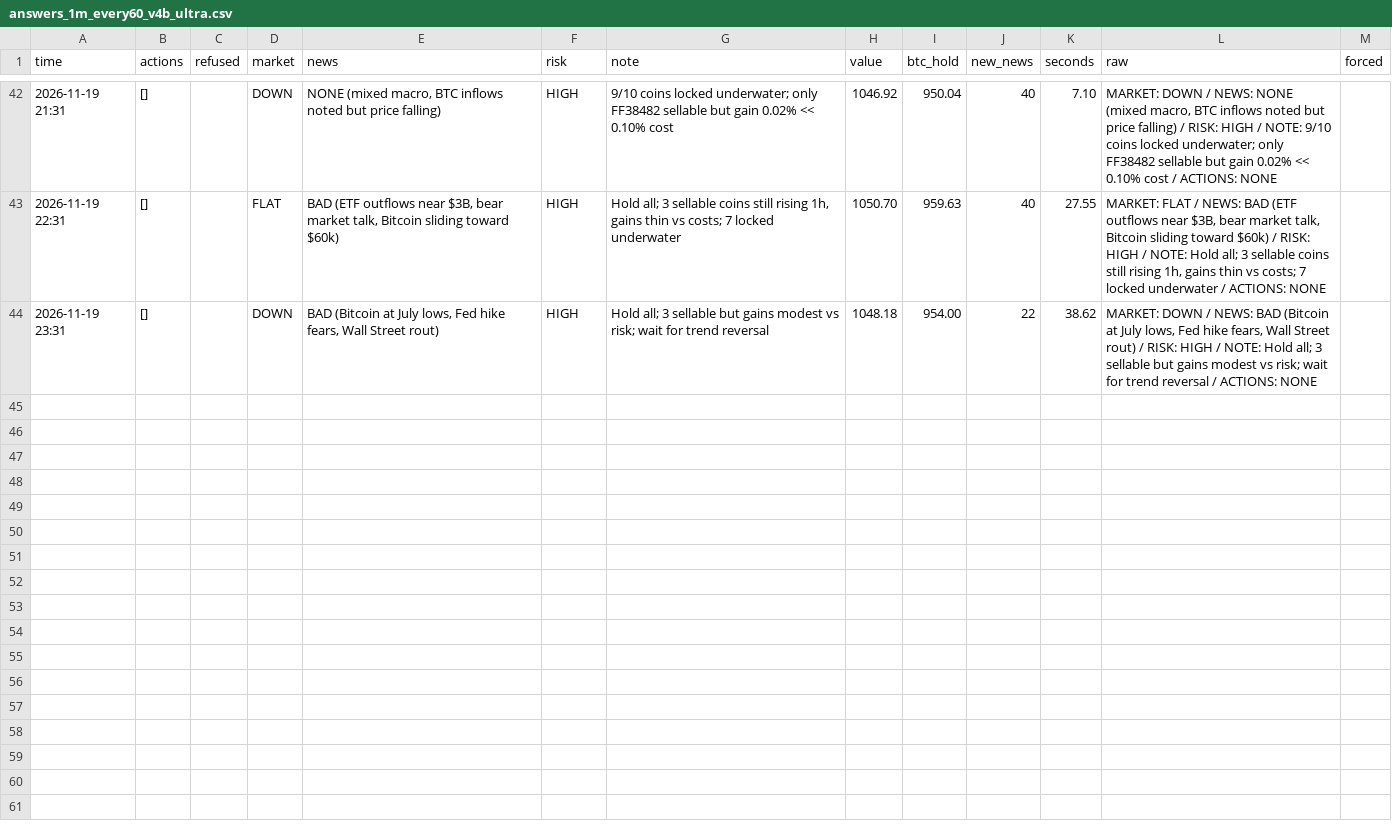
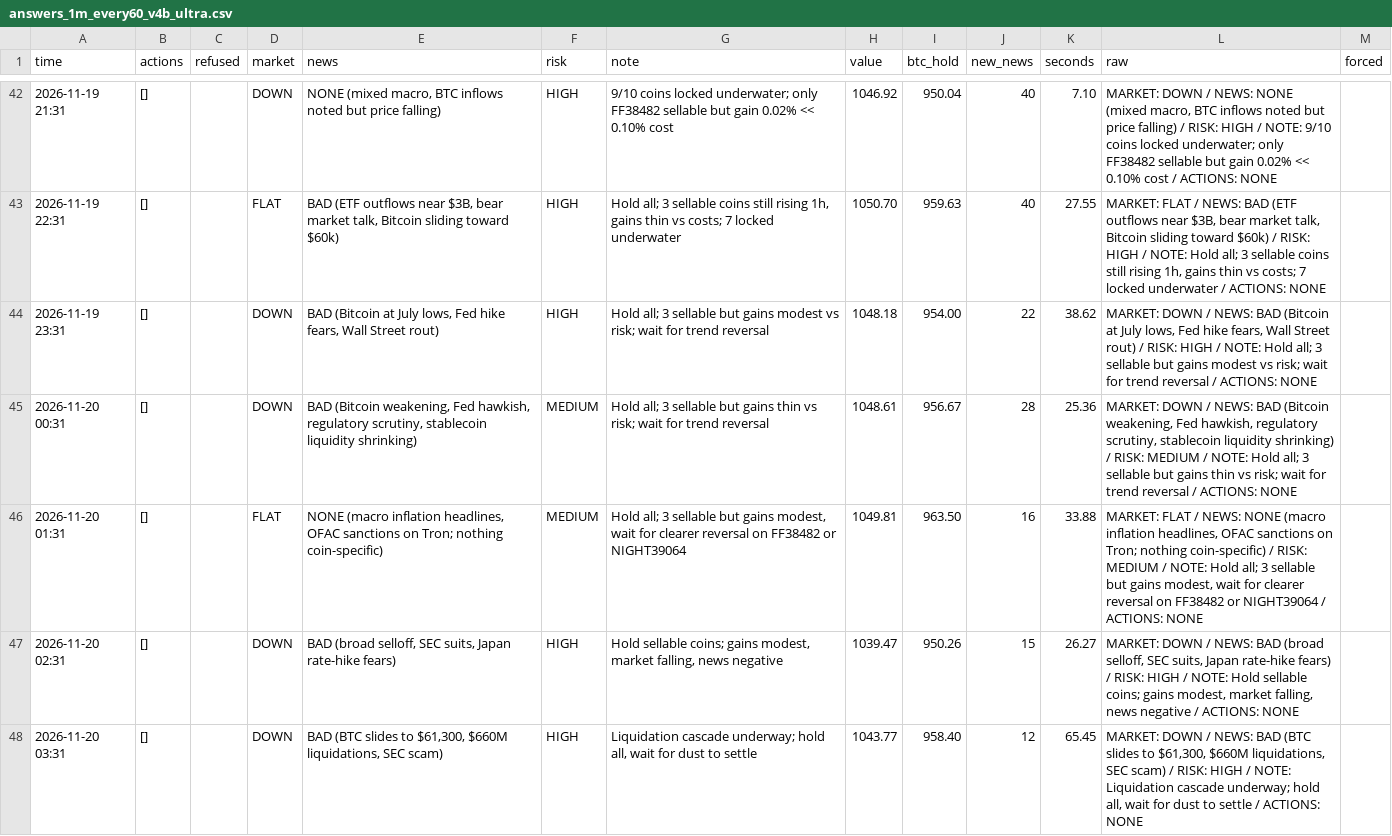
Before and after one commit to osofat100-cmyk/Machine-, a CSV file: crypto/answers_1m_every60_v4b_ultra.csv, drawn as a sheet; only a part is shown, gaps mark what is left out; the diff covers the shown part only; the diff names each change by its address in the sheet, - before the commit and + after, or states it on an @@ line.

```diff
--- a/crypto/answers_1m_every60_v4b_ultra.csv
+++ b/crypto/answers_1m_every60_v4b_ultra.csv
+row 45: 2026-11-20 00:31 | [] |  | DOWN | BAD (Bitcoin weakening, Fed hawkish, regulatory scrutiny, stablecoin liquidity shrinking) | MEDIUM | Hold all; 3 sellable but gains thin vs risk; wait for trend reversal | 1048.61 | 956.67 | 28 | 25.36 | MARKET: DOWN / NEWS: BAD (Bitcoin weakening, Fed hawkish, regulatory scrutiny, stablecoin liquidity shrinking) / RISK: MEDIUM / NOTE: Hold all; 3 sellable but gains thin vs risk; wait for trend reversal / ACTIONS: NONE
+row 46: 2026-11-20 01:31 | [] |  | FLAT | NONE (macro inflation headlines, OFAC sanctions on Tron; nothing coin-specific) | MEDIUM | Hold all; 3 sellable but gains modest, wait for clearer reversal on FF38482 or NIGHT39064 | 1049.81 | 963.50 | 16 | 33.88 | MARKET: FLAT / NEWS: NONE (macro inflation headlines, OFAC sanctions on Tron; nothing coin-specific) / RISK: MEDIUM / NOTE: Hold all; 3 sellable but gains modest, wait for clearer reversal on FF38482 or NIGHT39064 / ACTIONS: NONE
+row 47: 2026-11-20 02:31 | [] |  | DOWN | BAD (broad selloff, SEC suits, Japan rate-hike fears) | HIGH | Hold sellable coins; gains modest, market falling, news negative | 1039.47 | 950.26 | 15 | 26.27 | MARKET: DOWN / NEWS: BAD (broad selloff, SEC suits, Japan rate-hike fears) / RISK: HIGH / NOTE: Hold sellable coins; gains modest, market falling, news negative / ACTIONS: NONE
+row 48: 2026-11-20 03:31 | [] |  | DOWN | BAD (BTC slides to $61,300, $660M liquidations, SEC scam) | HIGH | Liquidation cascade underway; hold all, wait for dust to settle | 1043.77 | 958.40 | 12 | 65.45 | MARKET: DOWN / NEWS: BAD (BTC slides to $61,300, $660M liquidations, SEC scam) / RISK: HIGH / NOTE: Liquidation cascade underway; hold all, wait for dust to settle / ACTIONS: NONE
```
Also changed, not shown: 10 added rows elsewhere in this file, crypto/answers_1m_every10_v4b_ultra.csv, crypto/answers_1m_every30_v4b_ultra.csv, 23 other files.
